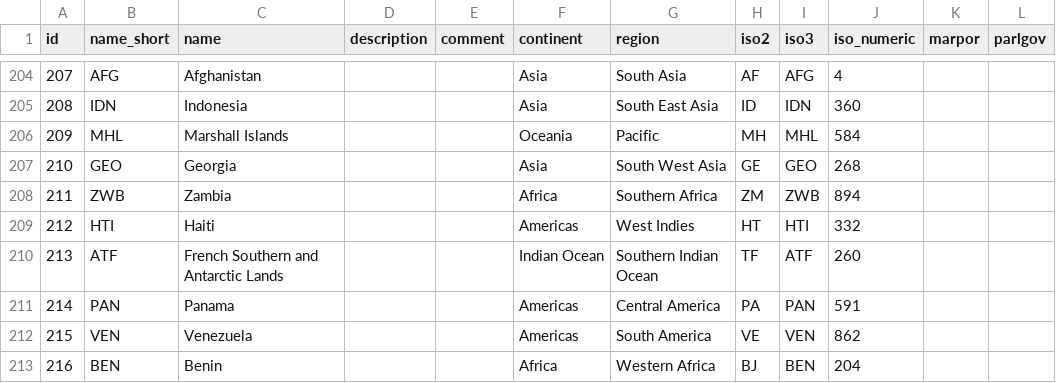
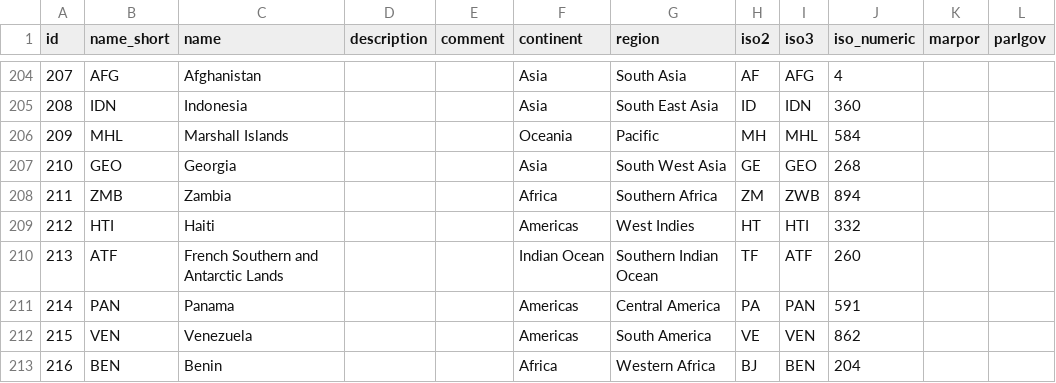
Before and after one commit to hdigital/partyfactsdata, a CSV file: import/country.csv, drawn as a sheet; only a part is shown, gaps mark what is left out.

Commit message:
correct Zambia iso3c country code

```diff
--- a/import/country.csv
+++ b/import/country.csv
@@ -207,3 +207,3 @@ id,name_short,name,description,comment,continent,region,iso2,iso3,iso_numeric,ma
 210,GEO,Georgia,"","",Asia,"South West Asia",GE,GEO,268,"",""
-211,ZWB,Zambia,"","",Africa,"Southern Africa",ZM,ZWB,894,"",""
+211,ZMB,Zambia,"","",Africa,"Southern Africa",ZM,ZWB,894,"",""
 212,HTI,Haiti,"","",Americas,"West Indies",HT,HTI,332,"",""
```
Also changed, not shown: import/clea/clea.csv, 1 other file.
